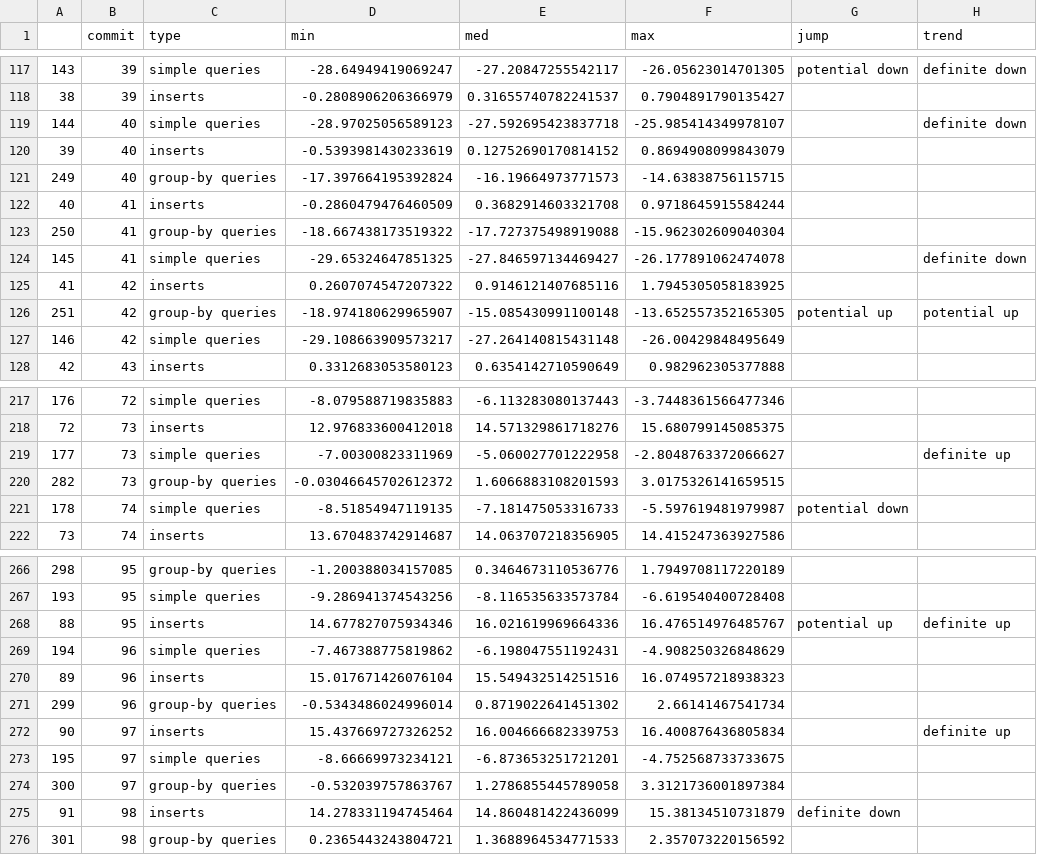
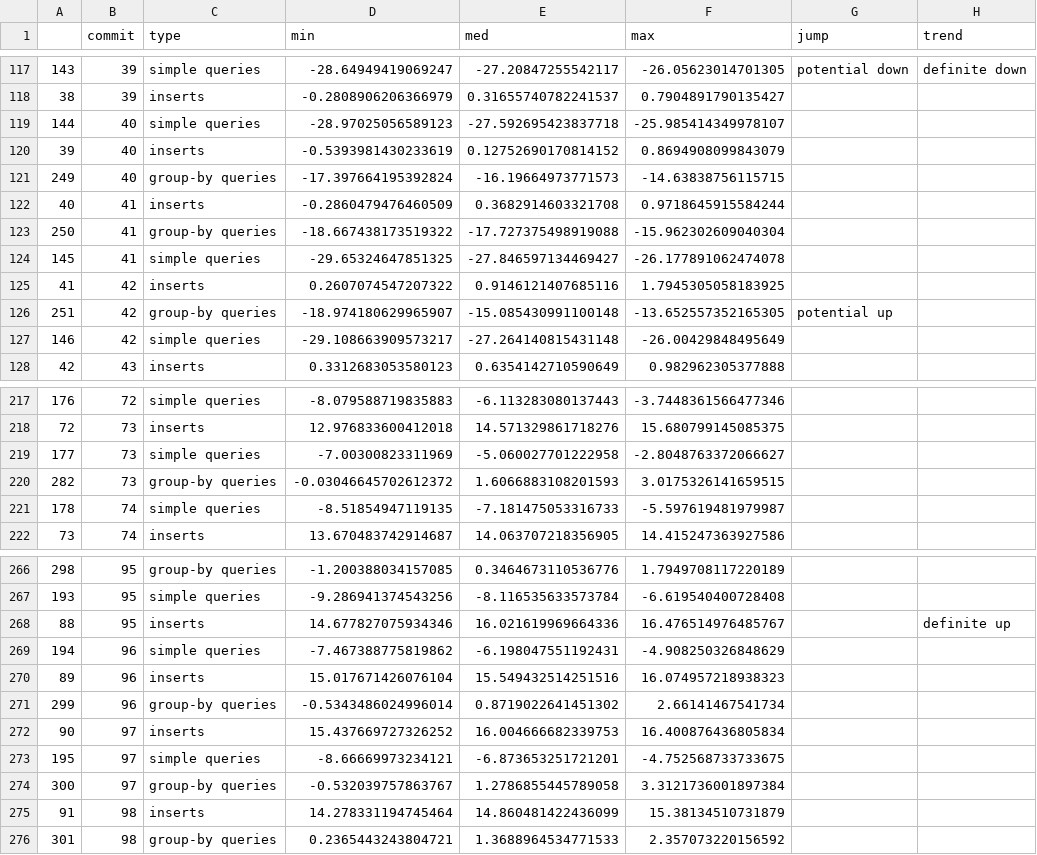
Before and after one commit to martingrambow/benchmarkStrategy, a CSV file: results_aggr/app_bootstrap_influx.csv, drawn as a sheet; only a part is shown, gaps mark what is left out; the diff covers the shown part only.

```diff
--- a/results_aggr/app_bootstrap_influx.csv
+++ b/results_aggr/app_bootstrap_influx.csv
@@ -118,3 +118,3 @@
 38,39,inserts,-0.2808906206366979,0.31655740782241537,0.7904891790135427,,
-144,40,simple queries,-28.97025056589123,-27.592695423837718,-25.985414349978107,,definite down
+144,40,simple queries,-28.97025056589123,-27.592695423837718,-25.985414349978107,,
 39,40,inserts,-0.5393981430233619,0.12752690170814152,0.8694908099843079,,
@@ -123,5 +123,5 @@
 250,41,group-by queries,-18.667438173519322,-17.727375498919088,-15.962302609040304,,
-145,41,simple queries,-29.65324647851325,-27.846597134469427,-26.177891062474078,,definite down
+145,41,simple queries,-29.65324647851325,-27.846597134469427,-26.177891062474078,,
 41,42,inserts,0.2607074547207322,0.9146121407685116,1.7945305058183925,,
-251,42,group-by queries,-18.974180629965907,-15.085430991100148,-13.652557352165305,potential up,potential up
+251,42,group-by queries,-18.974180629965907,-15.085430991100148,-13.652557352165305,potential up,
 146,42,simple queries,-29.108663909573217,-27.264140815431148,-26.00429848495649,,
@@ -218,5 +218,5 @@
 72,73,inserts,12.976833600412018,14.571329861718276,15.680799145085375,,
-177,73,simple queries,-7.00300823311969,-5.060027701222958,-2.8048763372066627,,definite up
+177,73,simple queries,-7.00300823311969,-5.060027701222958,-2.8048763372066627,,
 282,73,group-by queries,-0.03046645702612372,1.6066883108201593,3.0175326141659515,,
-178,74,simple queries,-8.51854947119135,-7.181475053316733,-5.597619481979987,potential down,
+178,74,simple queries,-8.51854947119135,-7.181475053316733,-5.597619481979987,,
 73,74,inserts,13.670483742914687,14.063707218356905,14.415247363927586,,
@@ -267,3 +267,3 @@
 193,95,simple queries,-9.286941374543256,-8.116535633573784,-6.619540400728408,,
-88,95,inserts,14.677827075934346,16.021619969664336,16.476514976485767,potential up,definite up
+88,95,inserts,14.677827075934346,16.021619969664336,16.476514976485767,,definite up
 194,96,simple queries,-7.467388775819862,-6.198047551192431,-4.908250326848629,,
@@ -271,6 +271,6 @@
 299,96,group-by queries,-0.5343486024996014,0.8719022641451302,2.66141467541734,,
-90,97,inserts,15.437669727326252,16.004666682339753,16.400876436805834,,definite up
+90,97,inserts,15.437669727326252,16.004666682339753,16.400876436805834,,
 195,97,simple queries,-8.66669973234121,-6.873653251721201,-4.752568733733675,,
 300,97,group-by queries,-0.532039757863767,1.2786855445789058,3.3121736001897384,,
-91,98,inserts,14.278331194745464,14.860481422436099,15.38134510731879,definite down,
+91,98,inserts,14.278331194745464,14.860481422436099,15.38134510731879,,
 301,98,group-by queries,0.2365443243804721,1.3688964534771533,2.357073220156592,,
```
Also changed, not shown: 11 edited cells elsewhere in this file, results_aggr/app_bootstrap_vm.csv, 32 other files.
